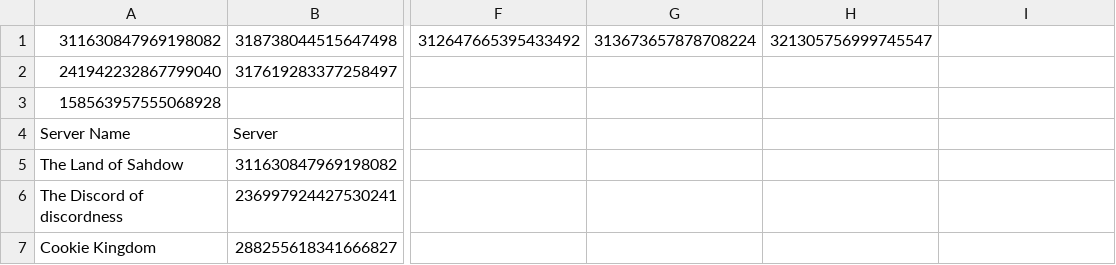
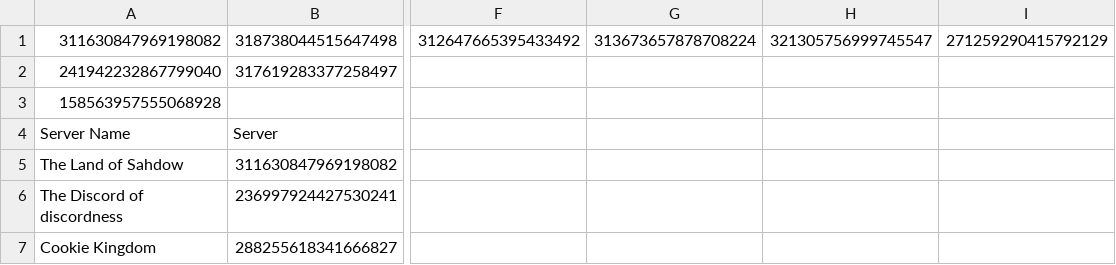
Before and after one commit to SpyLegendsYT/necrobot, a CSV file: data/setting.csv, drawn as a sheet; only a part is shown, gaps mark what is left out; the diff names each change by its address in the sheet, - before the commit and + after, or states it on an @@ line.

```diff
--- a/data/setting.csv
+++ b/data/setting.csv
-I1: (empty)
+I1: 271259290415792129
```
Also changed, not shown: data/userdata.csv, 2 other files.
